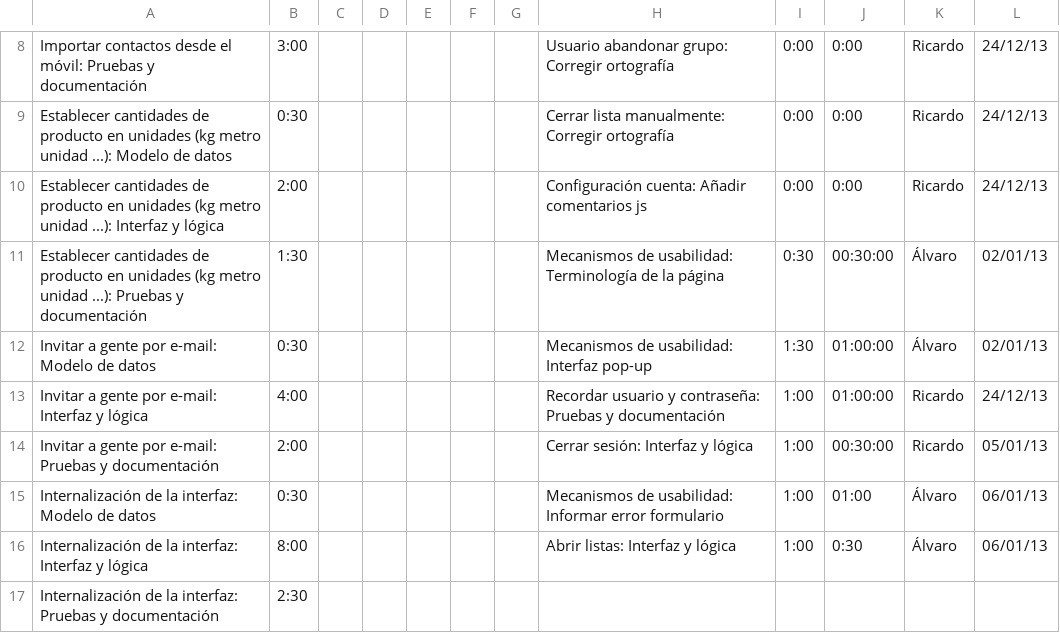
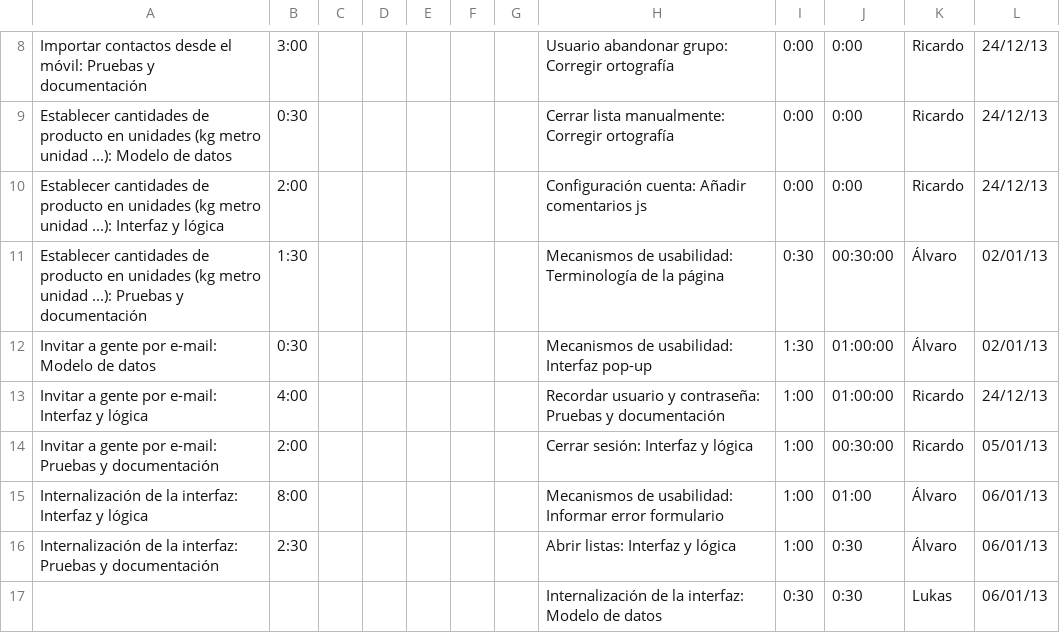
Before and after one commit to sharedslist/sharedslist, a CSV file: 1_gestión/proceso/e13-Tablero_Scrum.csv, drawn as a sheet; only a part is shown, gaps mark what is left out.

Commit message:
Idioma en el modelo de datos
Se ha incluido el idioma en el modelo de datos.
Ademas se ha actualizado el tablero scrum

```diff
--- a/1_gestión/proceso/e13-Tablero_Scrum.csv
+++ b/1_gestión/proceso/e13-Tablero_Scrum.csv
@@ -14,4 +14,4 @@ Invitar a gente por e-mail: Interfaz y lógica,4:00,,,,,,Recordar usuario y cont
 Invitar a gente por e-mail: Pruebas y documentación,2:00,,,,,,Cerrar sesión: Interfaz y lógica,1:00,00:30:00,Ricardo,05/01/13
-Internalización de la interfaz: Modelo de datos,0:30,,,,,,Mecanismos de usabilidad: Informar error formulario,1:00,01:00,Álvaro,06/01/13
-Internalización de la interfaz: Interfaz y lógica,8:00,,,,,,Abrir listas: Interfaz y lógica,1:00,0:30,Álvaro,06/01/13
-Internalización de la interfaz: Pruebas y documentación,2:30,,,,,,,,,,
+Internalización de la interfaz: Interfaz y lógica,8:00,,,,,,Mecanismos de usabilidad: Informar error formulario,1:00,01:00,Álvaro,06/01/13
+Internalización de la interfaz: Pruebas y documentación,2:30,,,,,,Abrir listas: Interfaz y lógica,1:00,0:30,Álvaro,06/01/13
+,,,,,,,Internalización de la interfaz: Modelo de datos,0:30,0:30,Lukas,06/01/13
```
Also changed, not shown: 1 other file.
